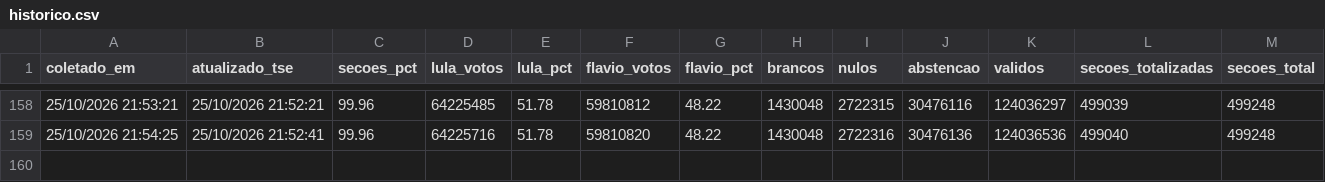
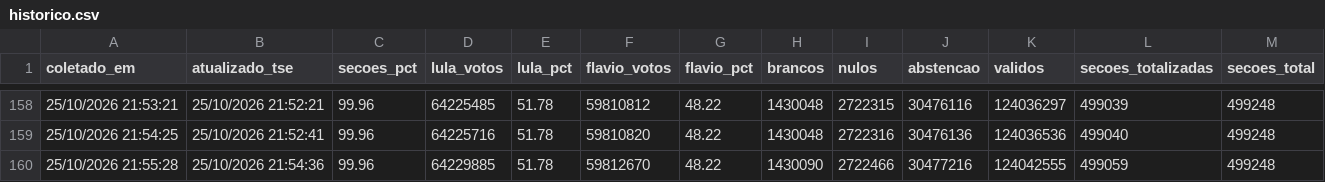
Before and after one commit to vizudados/eleicoes-2026, a CSV file: dados/apuracao/historico.csv, drawn as a sheet; only a part is shown, gaps mark what is left out.

```diff
--- a/dados/apuracao/historico.csv
+++ b/dados/apuracao/historico.csv
@@ -159 +159,2 @@ coletado_em,atualizado_tse,secoes_pct,lula_votos,lula_pct,flavio_votos,flavio_pc
 25/10/2026 21:54:25,25/10/2026 21:52:41,99.96,64225716,51.78,59810820,48.22,1430048,2722316,30476136,124036536,499040,499248
+25/10/2026 21:55:28,25/10/2026 21:54:36,99.96,64229885,51.78,59812670,48.22,1430090,2722466,30477216,124042555,499059,499248
```
Also changed, not shown: dados/apuracao/ufs.csv, 1 other file.
